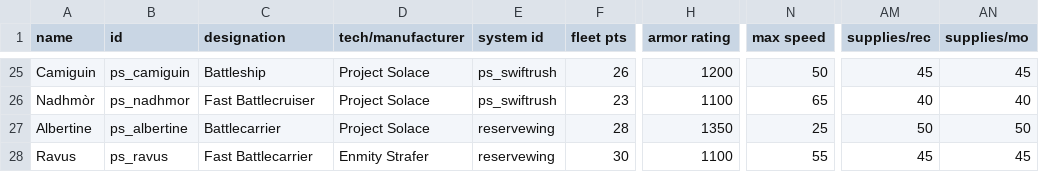
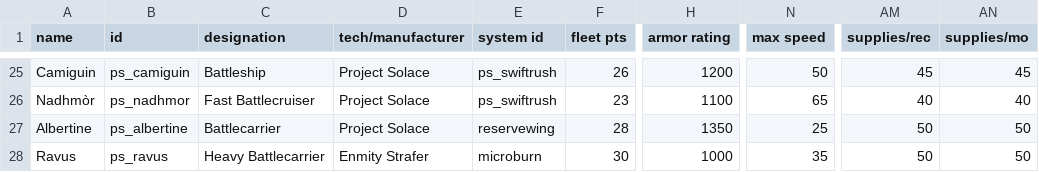
Before and after one commit to CosmicFishi/Project-Solace, a CSV file: data/hulls/ship_data.csv, drawn as a sheet; only a part is shown, gaps mark what is left out; the diff names each change by its address in the sheet, - before the commit and + after, or states it on an @@ line.

```diff
--- a/data/hulls/ship_data.csv
+++ b/data/hulls/ship_data.csv
-C28 (designation): Fast Battlecarrier
+C28 (designation): Heavy Battlecarrier
-E28 (system id): reservewing
+E28 (system id): microburn
-H28 (armor rating): 1100
+H28 (armor rating): 1000
-N28 (max speed): 55
+N28 (max speed): 35
-AM28 (supplies/rec): 45
+AM28 (supplies/rec): 50
-AN28 (supplies/mo): 45
+AN28 (supplies/mo): 50
```
Also changed, not shown: data/weapons/weapon_data.csv, 3 other files.
